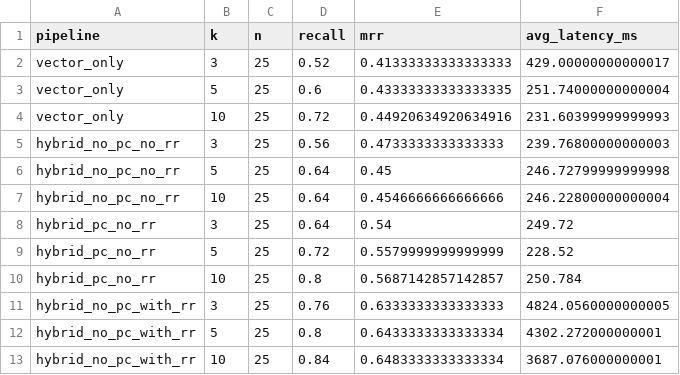
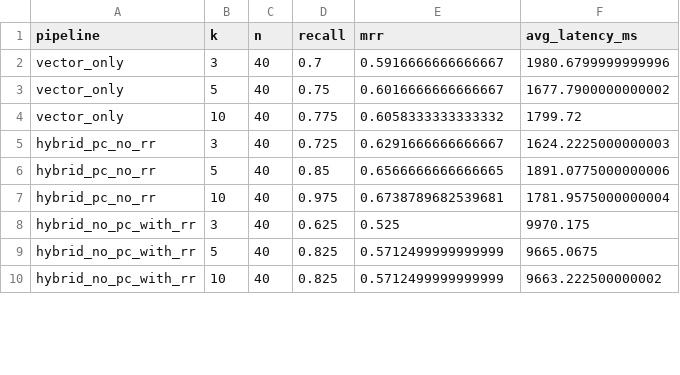
Before and after one commit to ZihaoWang-stu111/SAR-Sense-platform-with-Agent, a CSV file: eval_rag25/results/summary.csv, drawn as a sheet; only a part is shown; the diff covers the shown part only.

```diff
--- a/eval_rag25/results/summary.csv
+++ b/eval_rag25/results/summary.csv
@@ -1,13 +1,10 @@
 pipeline,k,n,recall,mrr,avg_latency_ms
-vector_only,3,25,0.52,0.41333333333333333,429.00000000000017
-vector_only,5,25,0.6,0.43333333333333335,251.74000000000004
-vector_only,10,25,0.72,0.44920634920634916,231.60399999999993
-hybrid_no_pc_no_rr,3,25,0.56,0.4733333333333333,239.76800000000003
-hybrid_no_pc_no_rr,5,25,0.64,0.45,246.72799999999998
-hybrid_no_pc_no_rr,10,25,0.64,0.4546666666666666,246.22800000000004
-hybrid_pc_no_rr,3,25,0.64,0.54,249.72
-hybrid_pc_no_rr,5,25,0.72,0.5579999999999999,228.52
-hybrid_pc_no_rr,10,25,0.8,0.5687142857142857,250.784
-hybrid_no_pc_with_rr,3,25,0.76,0.6333333333333333,4824.0560000000005
-hybrid_no_pc_with_rr,5,25,0.8,0.6433333333333334,4302.272000000001
-hybrid_no_pc_with_rr,10,25,0.84,0.6483333333333334,3687.076000000001
+vector_only,3,40,0.7,0.5916666666666667,1980.6799999999996
+vector_only,5,40,0.75,0.6016666666666667,1677.7900000000002
+vector_only,10,40,0.775,0.6058333333333332,1799.72
+hybrid_pc_no_rr,3,40,0.725,0.6291666666666667,1624.2225000000003
+hybrid_pc_no_rr,5,40,0.85,0.6566666666666665,1891.0775000000006
+hybrid_pc_no_rr,10,40,0.975,0.6738789682539681,1781.9575000000004
+hybrid_no_pc_with_rr,3,40,0.625,0.525,9970.175
+hybrid_no_pc_with_rr,5,40,0.825,0.5712499999999999,9665.0675
+hybrid_no_pc_with_rr,10,40,0.825,0.5712499999999999,9663.222500000002
```
Also changed, not shown: 3 added rows and 12 edited cells elsewhere in this file, 7 other files.
